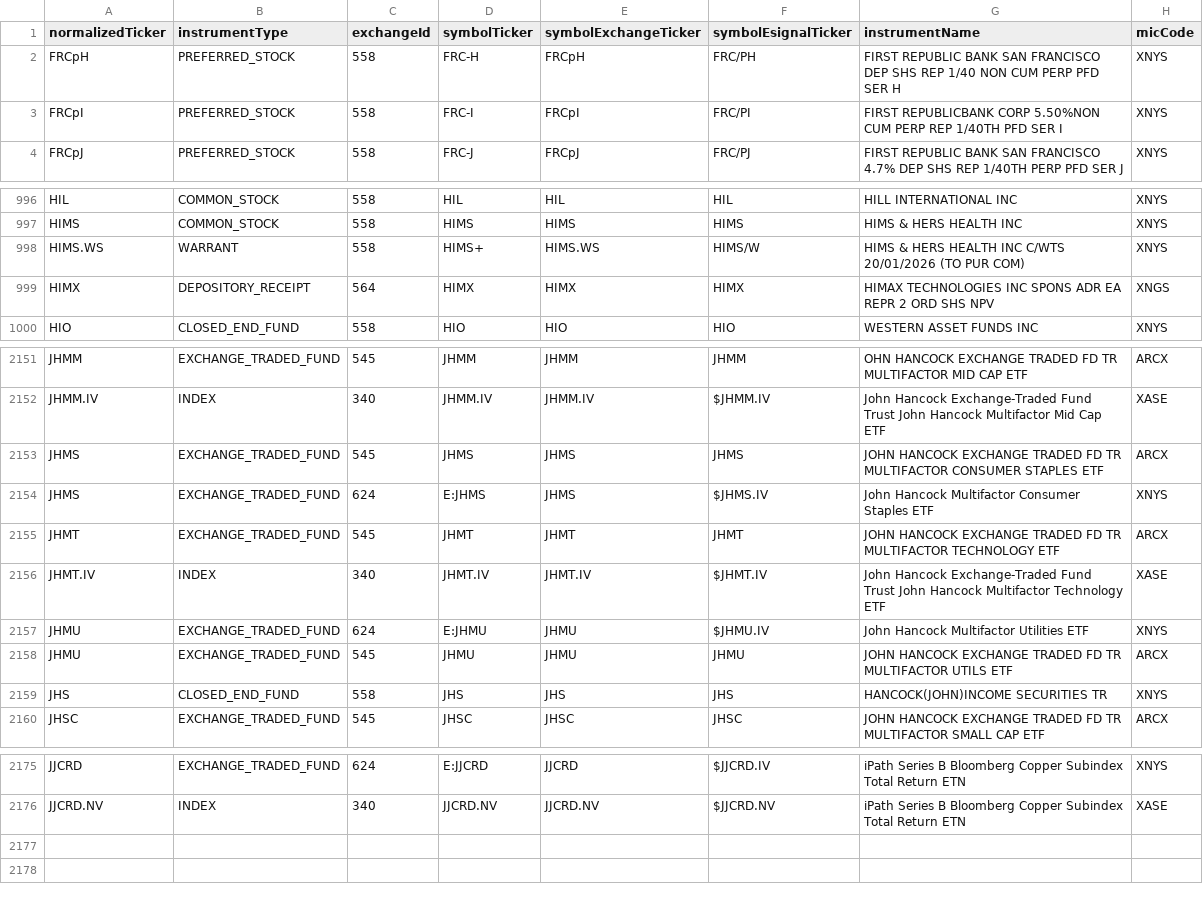
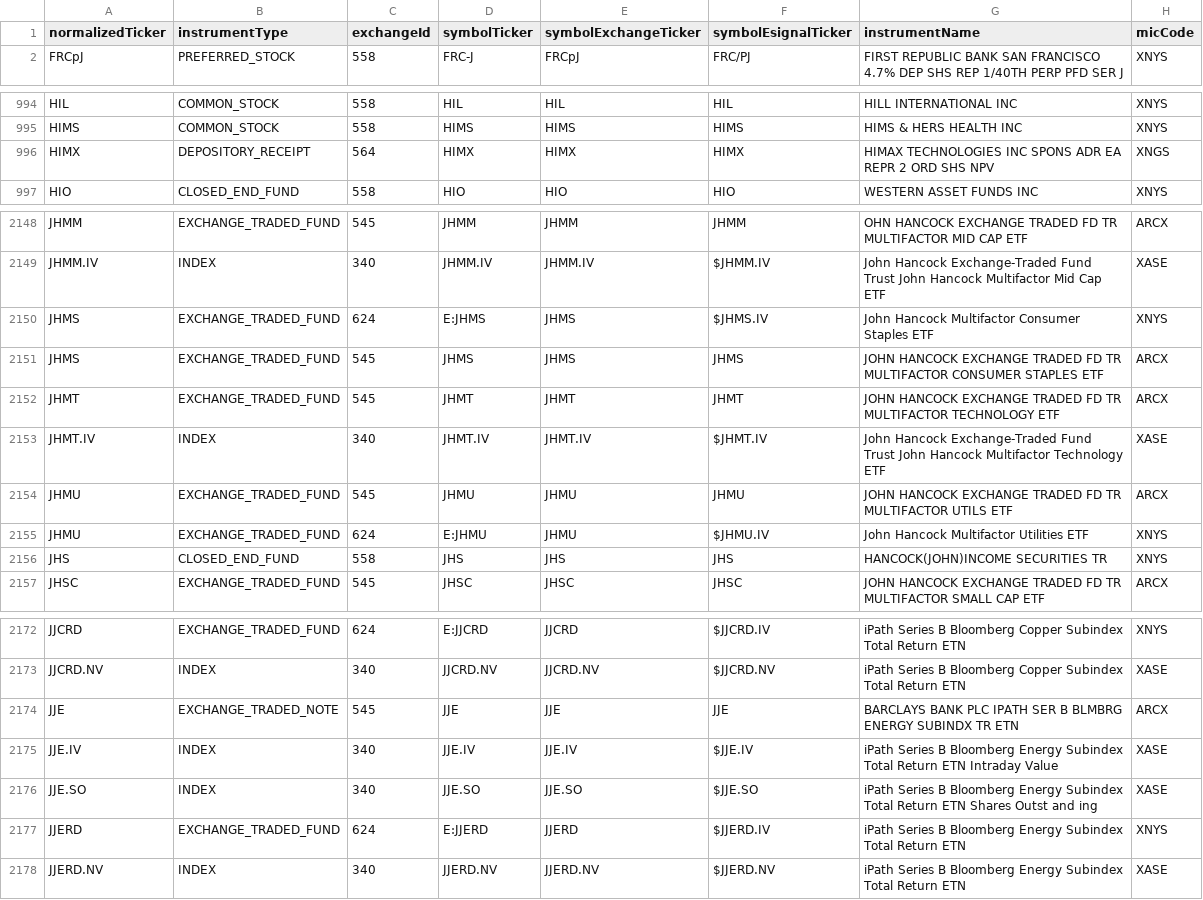
Before and after one commit to haoenhui/nyse-listed-etps, a CSV file: etps-04000.csv, drawn as a sheet; only a part is shown, gaps mark what is left out.

```diff
--- a/etps-04000.csv
+++ b/etps-04000.csv
@@ -1,4 +1,2 @@
 normalizedTicker,instrumentType,exchangeId,symbolTicker,symbolExchangeTicker,symbolEsignalTicker,instrumentName,micCode
-FRCpH,PREFERRED_STOCK,558,FRC-H,FRCpH,FRC/PH,FIRST REPUBLIC BANK SAN FRANCISCO DEP SHS REP 1/40 NON CUM PERP PFD SER H,XNYS
-FRCpI,PREFERRED_STOCK,558,FRC-I,FRCpI,FRC/PI,FIRST REPUBLICBANK CORP 5.50%NON CUM PERP REP 1/40TH PFD SER I,XNYS
 FRCpJ,PREFERRED_STOCK,558,FRC-J,FRCpJ,FRC/PJ,FIRST REPUBLIC BANK SAN FRANCISCO 4.7% DEP SHS REP 1/40TH PERP PFD SER J,XNYS
@@ -997,3 +995,2 @@ HIL,COMMON_STOCK,558,HIL,HIL,HIL,HILL INTERNATIONAL INC,XNYS
 HIMS,COMMON_STOCK,558,HIMS,HIMS,HIMS,HIMS & HERS HEALTH INC,XNYS
-HIMS.WS,WARRANT,558,HIMS+,HIMS.WS,HIMS/W,HIMS & HERS HEALTH INC C/WTS 20/01/2026 (TO PUR COM),XNYS
 HIMX,DEPOSITORY_RECEIPT,564,HIMX,HIMX,HIMX,HIMAX TECHNOLOGIES INC SPONS ADR EA REPR 2 ORD SHS NPV,XNGS
@@ -2152,8 +2149,8 @@ JHMM,EXCHANGE_TRADED_FUND,545,JHMM,JHMM,JHMM,OHN HANCOCK EXCHANGE TRADED FD TR M
 JHMM.IV,INDEX,340,JHMM.IV,JHMM.IV,$JHMM.IV,John Hancock Exchange-Traded Fund Trust John Hancock Multifactor Mid Cap ETF,XASE
-JHMS,EXCHANGE_TRADED_FUND,545,JHMS,JHMS,JHMS,JOHN HANCOCK EXCHANGE TRADED FD TR MULTIFACTOR CONSUMER STAPLES ETF,ARCX
 JHMS,EXCHANGE_TRADED_FUND,624,E:JHMS,JHMS,$JHMS.IV,John Hancock Multifactor Consumer Staples ETF,XNYS
+JHMS,EXCHANGE_TRADED_FUND,545,JHMS,JHMS,JHMS,JOHN HANCOCK EXCHANGE TRADED FD TR MULTIFACTOR CONSUMER STAPLES ETF,ARCX
 JHMT,EXCHANGE_TRADED_FUND,545,JHMT,JHMT,JHMT,JOHN HANCOCK EXCHANGE TRADED FD TR MULTIFACTOR TECHNOLOGY ETF,ARCX
 JHMT.IV,INDEX,340,JHMT.IV,JHMT.IV,$JHMT.IV,John Hancock Exchange-Traded Fund Trust John Hancock Multifactor Technology ETF,XASE
-JHMU,EXCHANGE_TRADED_FUND,624,E:JHMU,JHMU,$JHMU.IV,John Hancock Multifactor Utilities ETF,XNYS
 JHMU,EXCHANGE_TRADED_FUND,545,JHMU,JHMU,JHMU,JOHN HANCOCK EXCHANGE TRADED FD TR MULTIFACTOR UTILS ETF,ARCX
+JHMU,EXCHANGE_TRADED_FUND,624,E:JHMU,JHMU,$JHMU.IV,John Hancock Multifactor Utilities ETF,XNYS
 JHS,CLOSED_END_FUND,558,JHS,JHS,JHS,HANCOCK(JOHN)INCOME SECURITIES TR,XNYS
@@ -2176 +2173,6 @@ JJCRD,EXCHANGE_TRADED_FUND,624,E:JJCRD,JJCRD,$JJCRD.IV,iPath Series B Bloomberg
 JJCRD.NV,INDEX,340,JJCRD.NV,JJCRD.NV,$JJCRD.NV,iPath Series B Bloomberg Copper Subindex Total Return ETN,XASE
+JJE,EXCHANGE_TRADED_NOTE,545,JJE,JJE,JJE,BARCLAYS BANK PLC IPATH SER B BLMBRG ENERGY SUBINDX TR ETN,ARCX
+JJE.IV,INDEX,340,JJE.IV,JJE.IV,$JJE.IV,iPath Series B Bloomberg Energy Subindex Total Return ETN Intraday Value,XASE
+JJE.SO,INDEX,340,JJE.SO,JJE.SO,$JJE.SO,iPath Series B Bloomberg Energy Subindex Total Return ETN Shares Outst and ing,XASE
+JJERD,EXCHANGE_TRADED_FUND,624,E:JJERD,JJERD,$JJERD.IV,iPath Series B Bloomberg Energy Subindex Total Return ETN,XNYS
+JJERD.NV,INDEX,340,JJERD.NV,JJERD.NV,$JJERD.NV,iPath Series B Bloomberg Energy Subindex Total Return ETN,XASE
```
Also changed, not shown: etps-00000.csv, etps-02000.csv, 3 other files.
